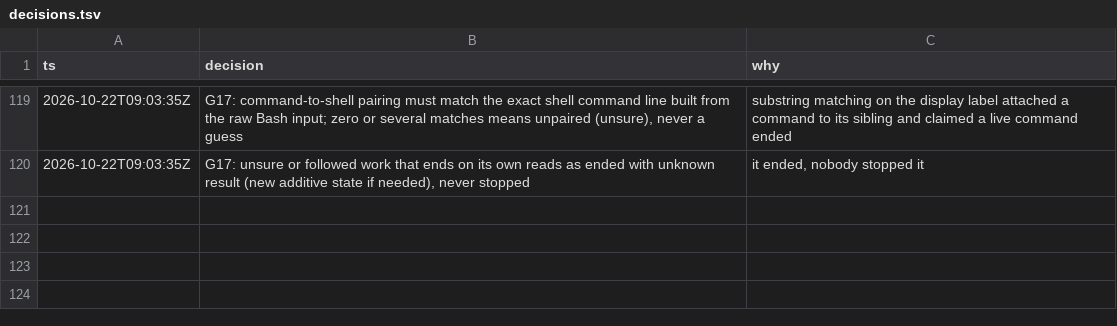
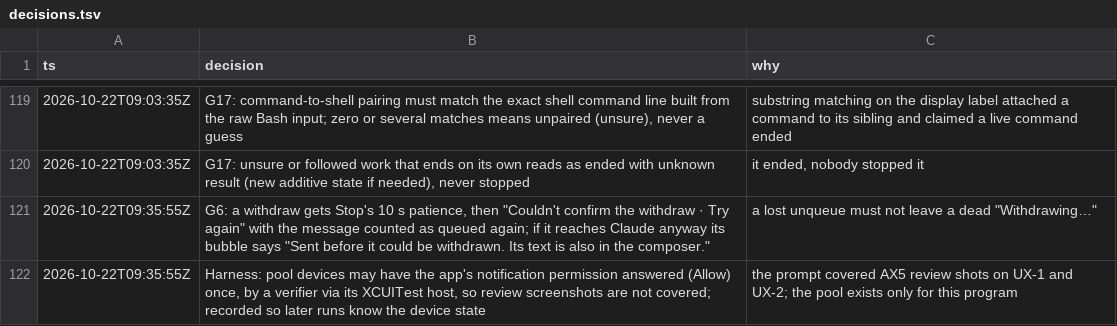
Before and after one commit to IamP5/claudio-bot, a TSV file: docs/ux-program/decisions.tsv, drawn as a sheet; only a part is shown, gaps mark what is left out.

```diff
--- a/docs/ux-program/decisions.tsv
+++ b/docs/ux-program/decisions.tsv
@@ -120 +120,3 @@ ts	decision	why
 2026-10-22T09:03:35Z	G17: unsure or followed work that ends on its own reads as ended with unknown result (new additive state if needed), never stopped	it ended, nobody stopped it
+2026-10-22T09:35:55Z	G6: a withdraw gets Stop's 10 s patience, then "Couldn't confirm the withdraw · Try again" with the message counted as queued again; if it reaches Claude anyway its bubble says "Sent before it could be withdrawn. Its text is also in the composer."	a lost unqueue must not leave a dead "Withdrawing…"
+2026-10-22T09:35:55Z	Harness: pool devices may have the app's notification permission answered (Allow) once, by a verifier via its XCUITest host, so review screenshots are not covered; recorded so later runs know the device state	the prompt covered AX5 review shots on UX-1 and UX-2; the pool exists only for this program
```
Also changed, not shown: docs/ux-program/agents.tsv.
